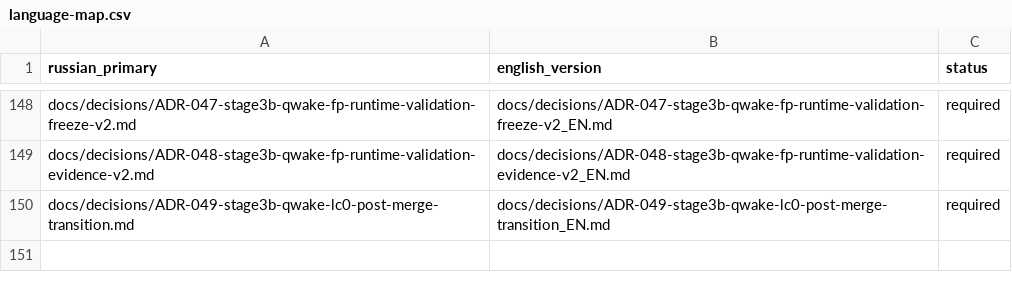
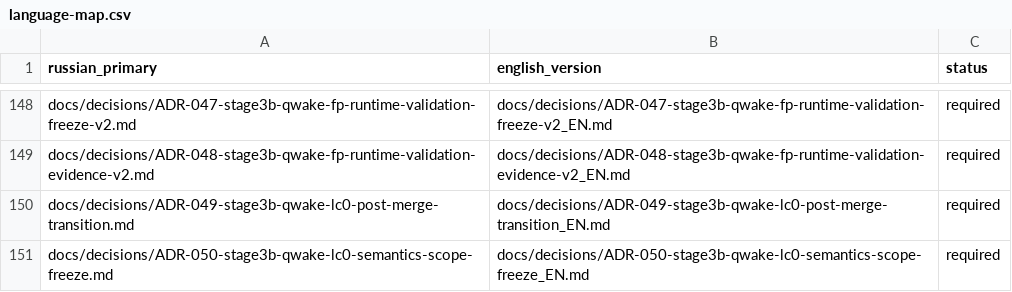
Before and after one commit to attractor-set/torch2pc-layerwise-thesis, a CSV file: docs/language-map.csv, drawn as a sheet; only a part is shown, gaps mark what is left out; the diff names each change by its address in the sheet, - before the commit and + after, or states it on an @@ line.

Commit message:
docs(stage3b): freeze QW-LC0 semantics and scope

```diff
--- a/docs/language-map.csv
+++ b/docs/language-map.csv
+row 151: docs/decisions/ADR-050-stage3b-qwake-lc0-semantics-scope-freeze.md | docs/decisions/ADR-050-stage3b-qwake-lc0-semantics-scope-freeze_EN.md | required
```
Also changed, not shown: 21 other files.
